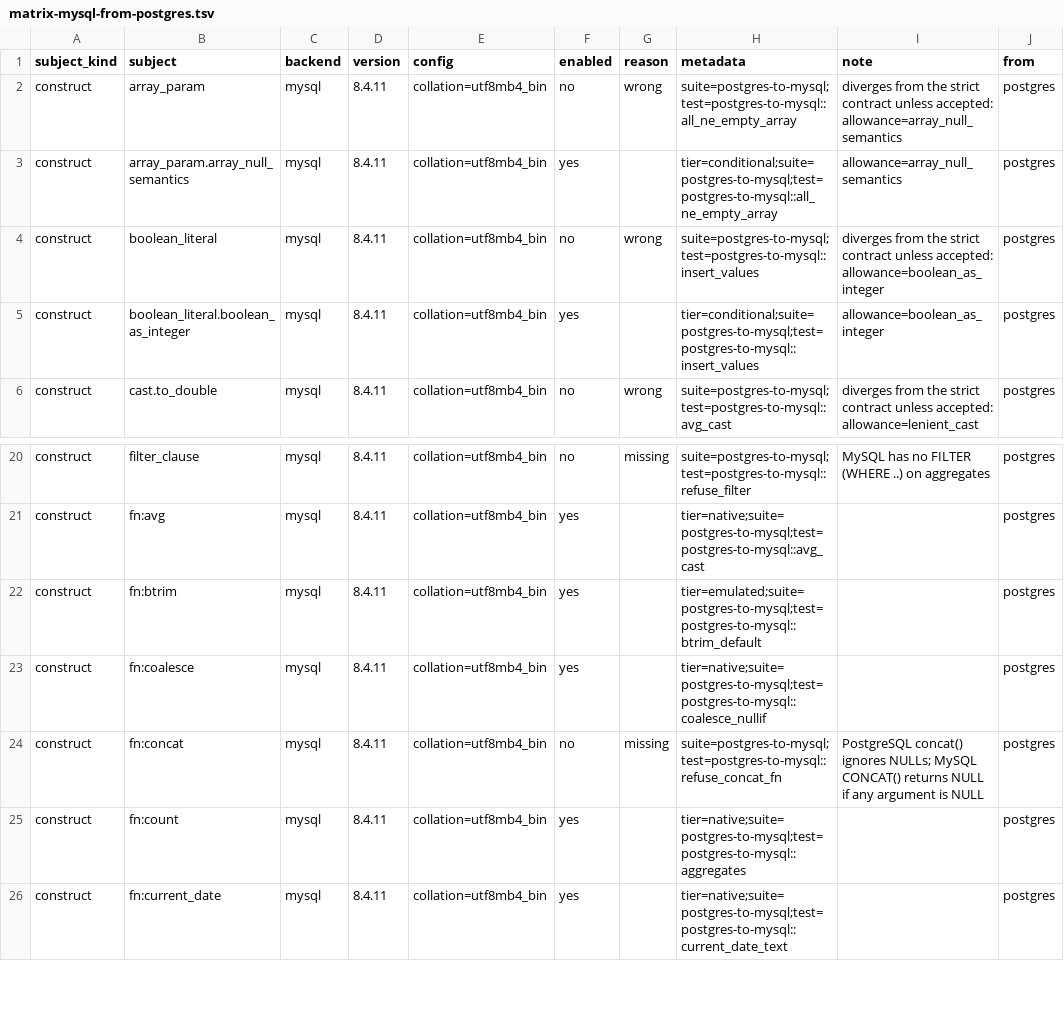
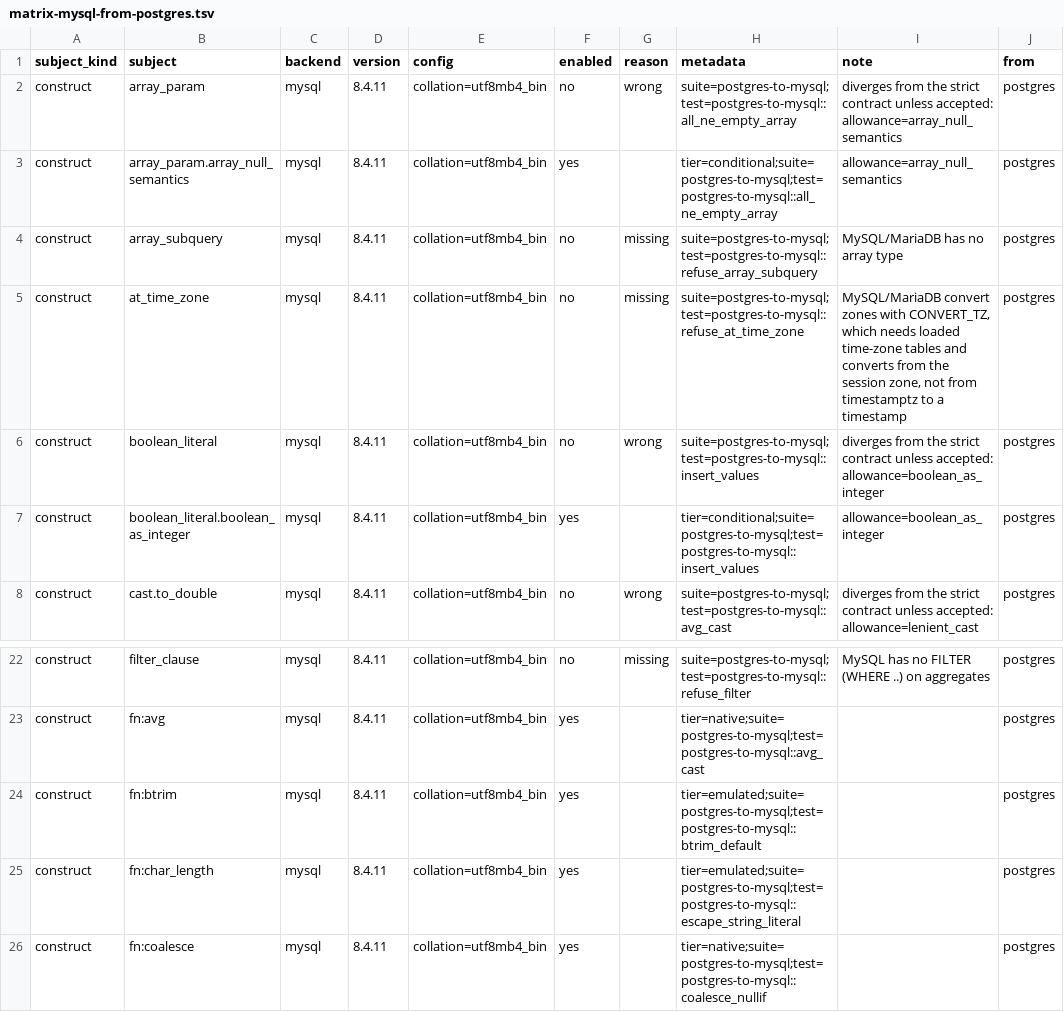
Before and after one commit to ThinkersJournal/unisql, a TSV file: crates/unisql-dialect-mysql/matrix-mysql-from-postgres.tsv, drawn as a sheet; only a part is shown, gaps mark what is left out; the shorter side is filled out with more unchanged rows.

```diff
--- a/crates/unisql-dialect-mysql/matrix-mysql-from-postgres.tsv
+++ b/crates/unisql-dialect-mysql/matrix-mysql-from-postgres.tsv
@@ -3,2 +3,4 @@ construct	array_param	mysql	8.4.11	collation=utf8mb4_bin	no	wrong	suite=postgres
 construct	array_param.array_null_semantics	mysql	8.4.11	collation=utf8mb4_bin	yes		tier=conditional;suite=postgres-to-mysql;test=postgres-to-mysql::all_ne_empty_array	allowance=array_null_semantics	postgres
+construct	array_subquery	mysql	8.4.11	collation=utf8mb4_bin	no	missing	suite=postgres-to-mysql;test=postgres-to-mysql::refuse_array_subquery	MySQL/MariaDB has no array type	postgres
+construct	at_time_zone	mysql	8.4.11	collation=utf8mb4_bin	no	missing	suite=postgres-to-mysql;test=postgres-to-mysql::refuse_at_time_zone	MySQL/MariaDB convert zones with CONVERT_TZ, which needs loaded time-zone tables and converts from the session zone, not from timestamptz to a timestamp	postgres
 construct	boolean_literal	mysql	8.4.11	collation=utf8mb4_bin	no	wrong	suite=postgres-to-mysql;test=postgres-to-mysql::insert_values	diverges from the strict contract unless accepted: allowance=boolean_as_integer	postgres
@@ -22,2 +24,3 @@ construct	fn:avg	mysql	8.4.11	collation=utf8mb4_bin	yes		tier=native;suite=postg
 construct	fn:btrim	mysql	8.4.11	collation=utf8mb4_bin	yes		tier=emulated;suite=postgres-to-mysql;test=postgres-to-mysql::btrim_default		postgres
+construct	fn:char_length	mysql	8.4.11	collation=utf8mb4_bin	yes		tier=emulated;suite=postgres-to-mysql;test=postgres-to-mysql::escape_string_literal		postgres
 construct	fn:coalesce	mysql	8.4.11	collation=utf8mb4_bin	yes		tier=native;suite=postgres-to-mysql;test=postgres-to-mysql::coalesce_nullif		postgres
```
Also changed, not shown: crates/unisql-dialect-mysql/matrix-mariadb-from-postgres.tsv, crates/unisql-dialect-sqlite/matrix-sqlite-from-postgres.tsv, 19 other files.
